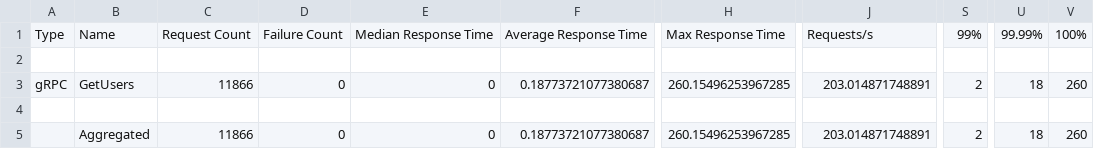
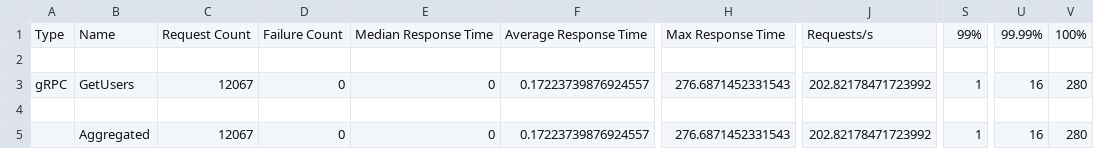
Before and after one commit to pedrxlz/tecnologias-de-invocacao-remota, a CSV file: results/grpc-api_stats.csv, drawn as a sheet; only a part is shown, gaps mark what is left out; the diff names each change by its address in the sheet, - before the commit and + after, or states it on an @@ line.

```diff
--- a/results/grpc-api_stats.csv
+++ b/results/grpc-api_stats.csv
-C3: 11866
+C3: 12067
-F3: 0.18773721077380687
+F3: 0.17223739876924557
-H3: 260.15496253967285
+H3: 276.6871452331543
-J3: 203.014871748891
+J3: 202.82178471723992
-S3: 2
+S3: 1
-U3: 18
+U3: 16
-V3: 260
+V3: 280
-C5: 11866
+C5: 12067
-F5: 0.18773721077380687
+F5: 0.17223739876924557
-H5: 260.15496253967285
+H5: 276.6871452331543
-J5: 203.014871748891
+J5: 202.82178471723992
-S5: 2
+S5: 1
-U5: 18
+U5: 16
-V5: 260
+V5: 280
```
Also changed, not shown: results/grpc-api_stats_history.csv, 5 other files.
